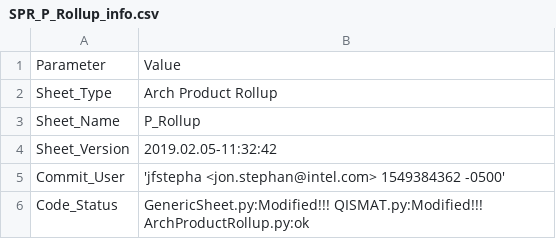
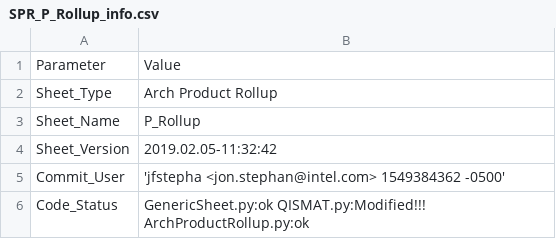
Before and after one commit to jfstepha-intel/spr_qismat, a CSV file: output/SPR_P_Rollup_info.csv, drawn as a sheet.

Commit message:
Added more blocks. Added sprxcc_hier.csv file to create the whole rollup

```diff
--- a/output/SPR_P_Rollup_info.csv
+++ b/output/SPR_P_Rollup_info.csv
@@ -5,2 +5,2 @@ Sheet_Version,2019.02.05-11:32:42
 Commit_User,'jfstepha <jon.stephan@intel.com> 1549384362 -0500'
-Code_Status,GenericSheet.py:Modified!!! QISMAT.py:Modified!!! ArchProductRollup.py:ok
+Code_Status,GenericSheet.py:ok QISMAT.py:Modified!!! ArchProductRollup.py:ok
```
Also changed, not shown: output/SPR_P_subsystems_info.csv, output/SPR_S_Summary_info.csv, 2 other files.
